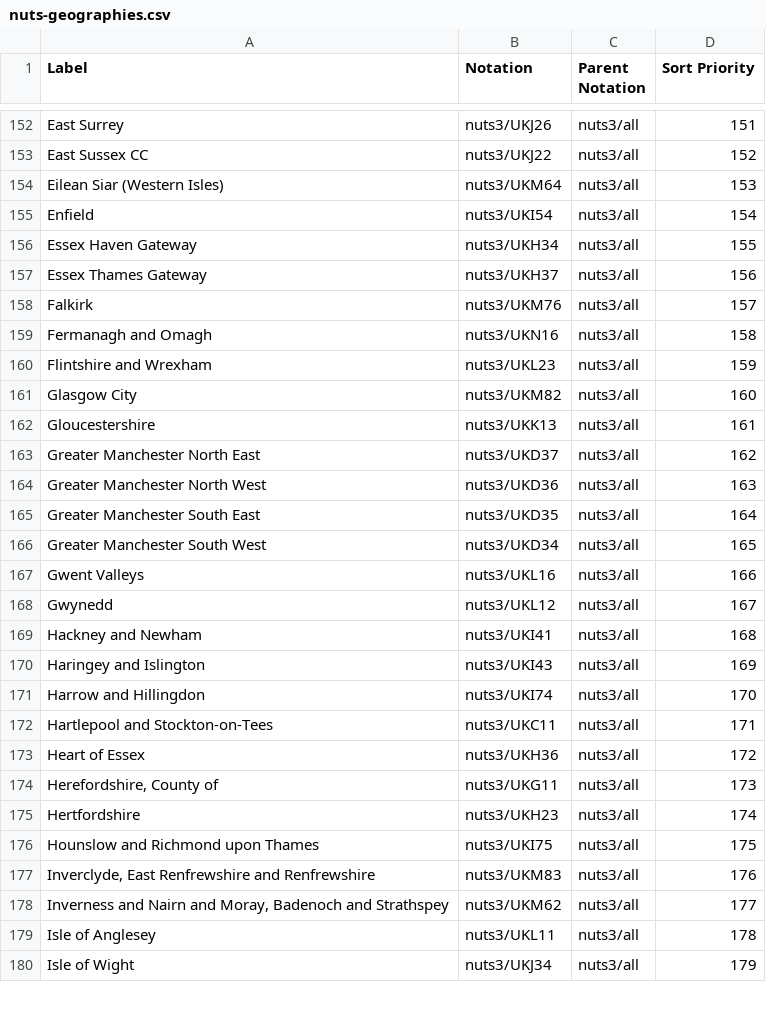
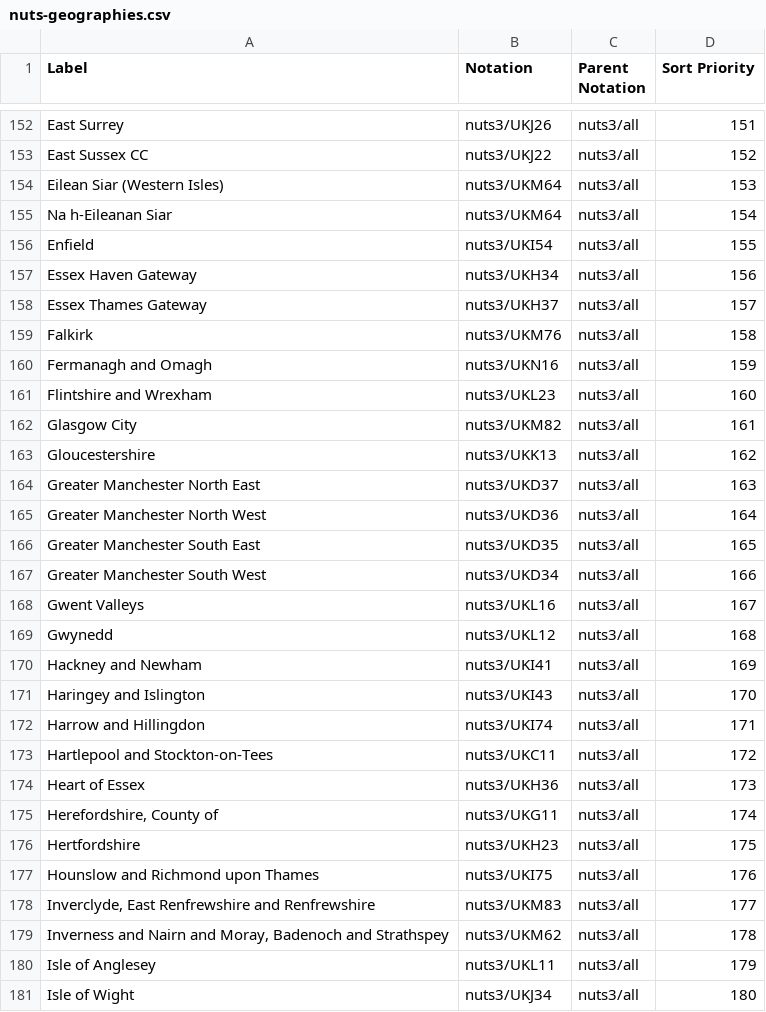
Before and after one commit to GSS-Cogs/family-trade, a CSV file: reference/codelists/nuts-geographies.csv, drawn as a sheet; only a part is shown, gaps mark what is left out; the diff covers the shown part only.

Commit message:
adding additional wording for HMRC small area

```diff
--- a/reference/codelists/nuts-geographies.csv
+++ b/reference/codelists/nuts-geographies.csv
@@ -154,27 +154,28 @@ East Sussex CC,nuts3/UKJ22,nuts3/all,152
 Eilean Siar (Western Isles),nuts3/UKM64,nuts3/all,153
-Enfield,nuts3/UKI54,nuts3/all,154
-Essex Haven Gateway,nuts3/UKH34,nuts3/all,155
-Essex Thames Gateway,nuts3/UKH37,nuts3/all,156
-Falkirk,nuts3/UKM76,nuts3/all,157
-Fermanagh and Omagh,nuts3/UKN16,nuts3/all,158
-Flintshire and Wrexham,nuts3/UKL23,nuts3/all,159
-Glasgow City,nuts3/UKM82,nuts3/all,160
-Gloucestershire,nuts3/UKK13,nuts3/all,161
-Greater Manchester North East,nuts3/UKD37,nuts3/all,162
-Greater Manchester North West,nuts3/UKD36,nuts3/all,163
-Greater Manchester South East,nuts3/UKD35,nuts3/all,164
-Greater Manchester South West,nuts3/UKD34,nuts3/all,165
-Gwent Valleys,nuts3/UKL16,nuts3/all,166
-Gwynedd,nuts3/UKL12,nuts3/all,167
-Hackney and Newham,nuts3/UKI41,nuts3/all,168
-Haringey and Islington,nuts3/UKI43,nuts3/all,169
-Harrow and Hillingdon,nuts3/UKI74,nuts3/all,170
-Hartlepool and Stockton-on-Tees,nuts3/UKC11,nuts3/all,171
-Heart of Essex,nuts3/UKH36,nuts3/all,172
-"Herefordshire, County of",nuts3/UKG11,nuts3/all,173
-Hertfordshire,nuts3/UKH23,nuts3/all,174
-Hounslow and Richmond upon Thames,nuts3/UKI75,nuts3/all,175
-"Inverclyde, East Renfrewshire and Renfrewshire",nuts3/UKM83,nuts3/all,176
-"Inverness and Nairn and Moray, Badenoch and Strathspey",nuts3/UKM62,nuts3/all,177
-Isle of Anglesey,nuts3/UKL11,nuts3/all,178
-Isle of Wight,nuts3/UKJ34,nuts3/all,179
+Na h-Eileanan Siar,nuts3/UKM64,nuts3/all,154
+Enfield,nuts3/UKI54,nuts3/all,155
+Essex Haven Gateway,nuts3/UKH34,nuts3/all,156
+Essex Thames Gateway,nuts3/UKH37,nuts3/all,157
+Falkirk,nuts3/UKM76,nuts3/all,158
+Fermanagh and Omagh,nuts3/UKN16,nuts3/all,159
+Flintshire and Wrexham,nuts3/UKL23,nuts3/all,160
+Glasgow City,nuts3/UKM82,nuts3/all,161
+Gloucestershire,nuts3/UKK13,nuts3/all,162
+Greater Manchester North East,nuts3/UKD37,nuts3/all,163
+Greater Manchester North West,nuts3/UKD36,nuts3/all,164
+Greater Manchester South East,nuts3/UKD35,nuts3/all,165
+Greater Manchester South West,nuts3/UKD34,nuts3/all,166
+Gwent Valleys,nuts3/UKL16,nuts3/all,167
+Gwynedd,nuts3/UKL12,nuts3/all,168
+Hackney and Newham,nuts3/UKI41,nuts3/all,169
+Haringey and Islington,nuts3/UKI43,nuts3/all,170
+Harrow and Hillingdon,nuts3/UKI74,nuts3/all,171
+Hartlepool and Stockton-on-Tees,nuts3/UKC11,nuts3/all,172
+Heart of Essex,nuts3/UKH36,nuts3/all,173
+"Herefordshire, County of",nuts3/UKG11,nuts3/all,174
+Hertfordshire,nuts3/UKH23,nuts3/all,175
+Hounslow and Richmond upon Thames,nuts3/UKI75,nuts3/all,176
+"Inverclyde, East Renfrewshire and Renfrewshire",nuts3/UKM83,nuts3/all,177
+"Inverness and Nairn and Moray, Badenoch and Strathspey",nuts3/UKM62,nuts3/all,178
+Isle of Anglesey,nuts3/UKL11,nuts3/all,179
+Isle of Wight,nuts3/UKJ34,nuts3/all,180
```
Also changed, not shown: 126 edited cells elsewhere in this file.
